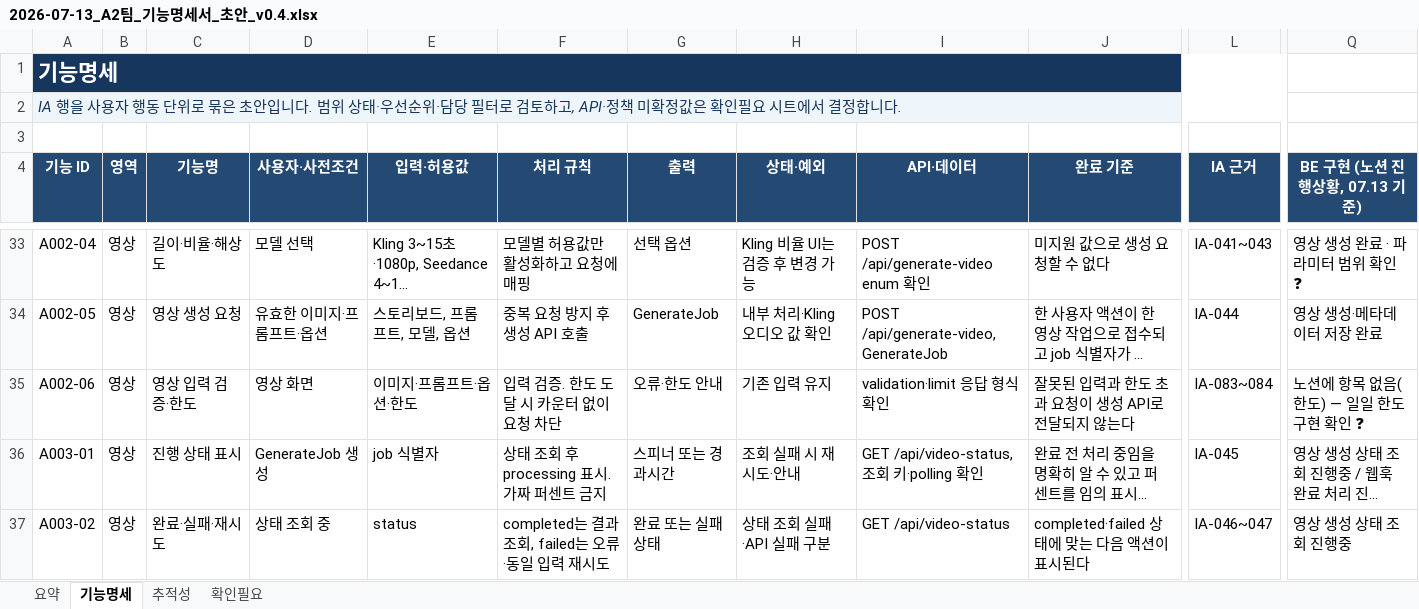
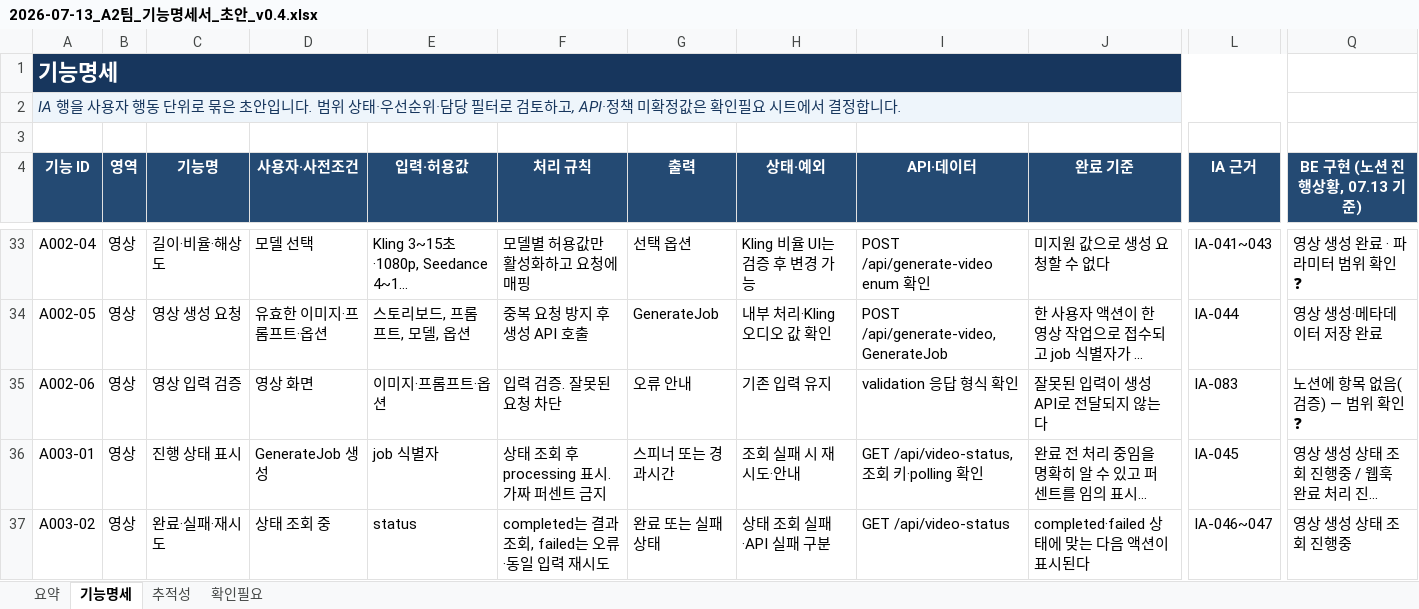
Before and after one commit to framewave-labs/scy, an Excel workbook: content/01_기획/files/2026-07-13_A2팀_기능명세서_초안_v0.4.xlsx, sheet 기능명세, drawn as a sheet; only a part is shown, gaps mark what is left out; long unchanged cells end in …; values as stored, in another font and other column widths than the file's, no borders; conditional formats and table styles not drawn; the diff names each change by its address in the sheet, - before the commit and + after, or states it on an @@ line.

```diff
--- a/content/01_기획/files/2026-07-13_A2팀_기능명세서_초안_v0.4.xlsx (sheet 기능명세)
+++ b/content/01_기획/files/2026-07-13_A2팀_기능명세서_초안_v0.4.xlsx (sheet 기능명세)
-C35 (기능명): 영상 입력 검증·한도
+C35 (기능명): 영상 입력 검증
-E35 (입력·허용값): 이미지·프롬프트·옵션·한도
+E35 (입력·허용값): 이미지·프롬프트·옵션
-F35 (처리 규칙): 입력 검증. 한도 도달 시 카운터 없이 요청 차단
+F35 (처리 규칙): 입력 검증. 잘못된 요청 차단
-G35 (출력): 오류·한도 안내
+G35 (출력): 오류 안내
-I35 (API·데이터): validation·limit 응답 형식 확인
+I35 (API·데이터): validation 응답 형식 확인
-J35 (완료 기준): 잘못된 입력과 한도 초과 요청이 생성 API로 전달되지 않는다
+J35 (완료 기준): 잘못된 입력이 생성 API로 전달되지 않는다
-L35 (IA 근거): IA-083~084
+L35 (IA 근거): IA-083
-Q35 (BE 구현 (노션 진행상황, 07.13 기준)): 노션에 항목 없음(한도) — 일일 한도 구현 확인 ❓
+Q35 (BE 구현 (노션 진행상황, 07.13 기준)): 노션에 항목 없음(검증) — 범위 확인 ❓
```
Also changed, not shown: sheet 추적성, content/01_기획/files/2026-07-14_A2팀_BE_기능명세서_v0.4.xlsx, content/01_기획/files/2026-07-14_A2팀_FE_기능명세서_v0.4.xlsx, 5 other files.
